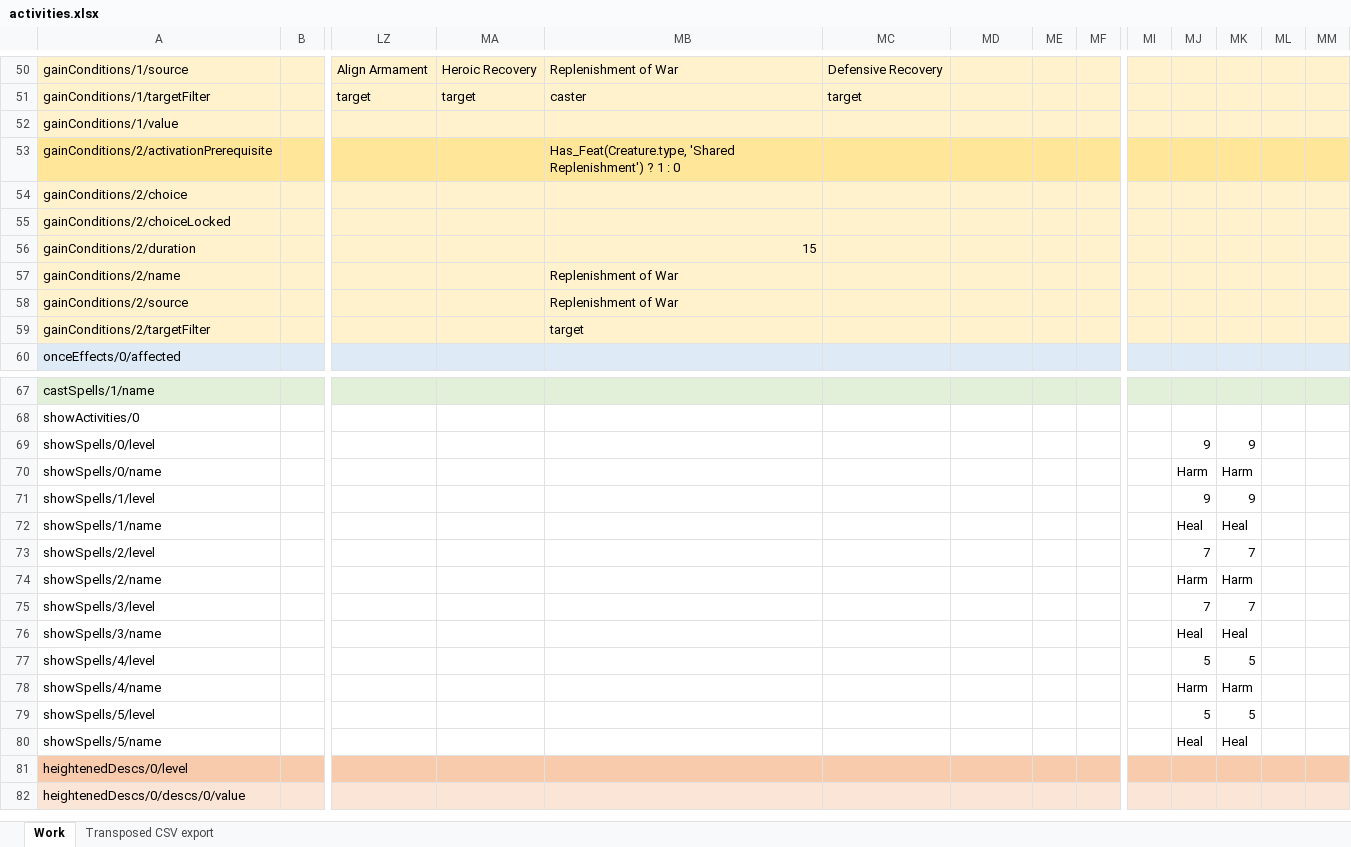
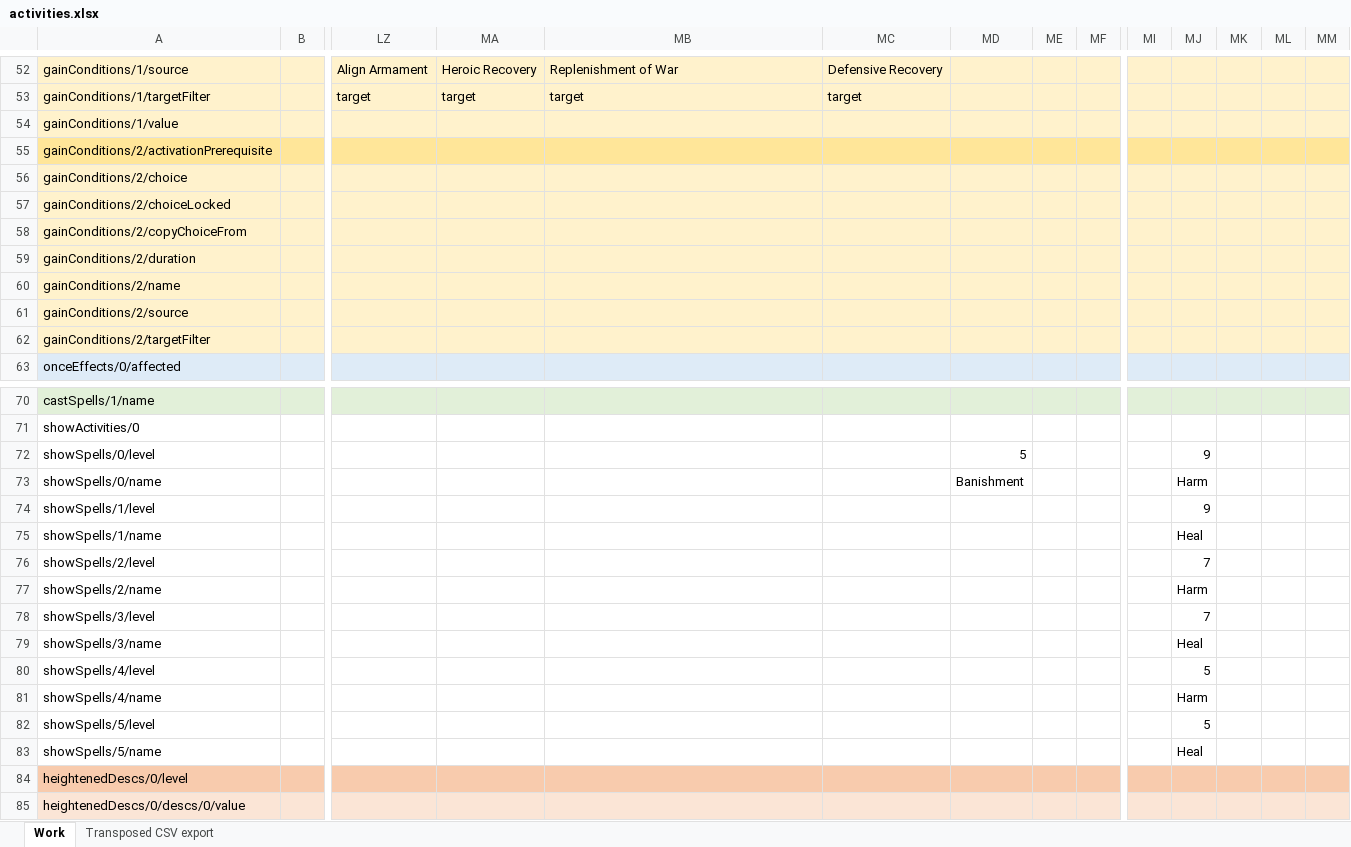
Before and after one commit to bukiro/PECS-Work-Assets, an Excel workbook: activities.xlsx, sheet Work, drawn as a sheet; only a part is shown, gaps mark what is left out; values as stored, in another font and other column widths than the file's, no borders; conditional formats not drawn; addresses are those after the commit; rows hold the shown columns only; the diff covers the shown part only; the diff names each change by its address in the sheet, - before the commit and + after, or states it on an @@ line.

```diff
--- a/activities.xlsx (sheet Work)
+++ b/activities.xlsx (sheet Work)
-MB53: caster
+MB53: target
-MB55: Has_Feat(Creature.type, 'Shared Replenishment') ? 1 : 0
+MB55: (empty)
+row 58: gainConditions/2/copyChoiceFrom
-MB59: 15
+MB59: (empty)
-MB60:MB61: Replenishment of War
+MB60:MB61: (empty)
-MB62: target
+MB62: (empty)
-MD72: (empty)
+MD72: 5
-MK72: 9
+MK72: (empty)
-MD73: (empty)
+MD73: Banishment
-MK73: Harm
+MK73: (empty)
-MK74: 9
+MK74: (empty)
-MK75: Heal
+MK75: (empty)
-MK76: 7
+MK76: (empty)
-MK77: Harm
+MK77: (empty)
-MK78: 7
+MK78: (empty)
-MK79: Heal
+MK79: (empty)
-MK80: 5
+MK80: (empty)
-MK81: Harm
+MK81: (empty)
-MK82: 5
+MK82: (empty)
-MK83: Heal
+MK83: (empty)
```
Also changed, not shown: 2 added rows and 28 edited cells elsewhere in this sheet, sheet Transposed CSV export, conditions.xlsx, spells.xlsx, 2 other files.
